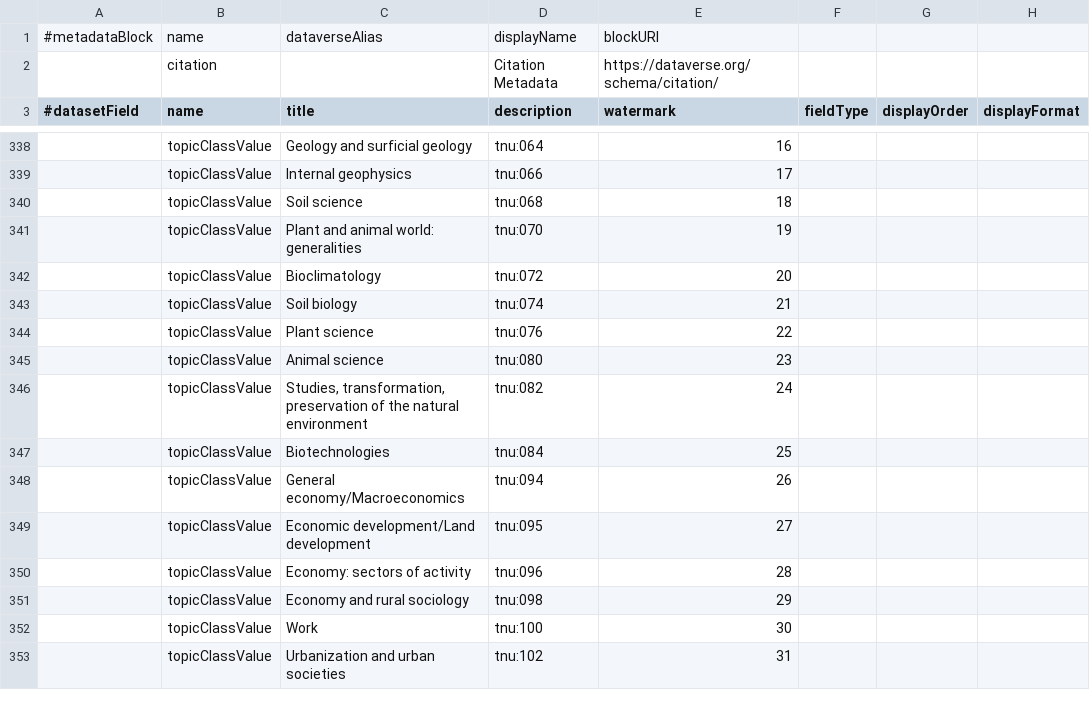
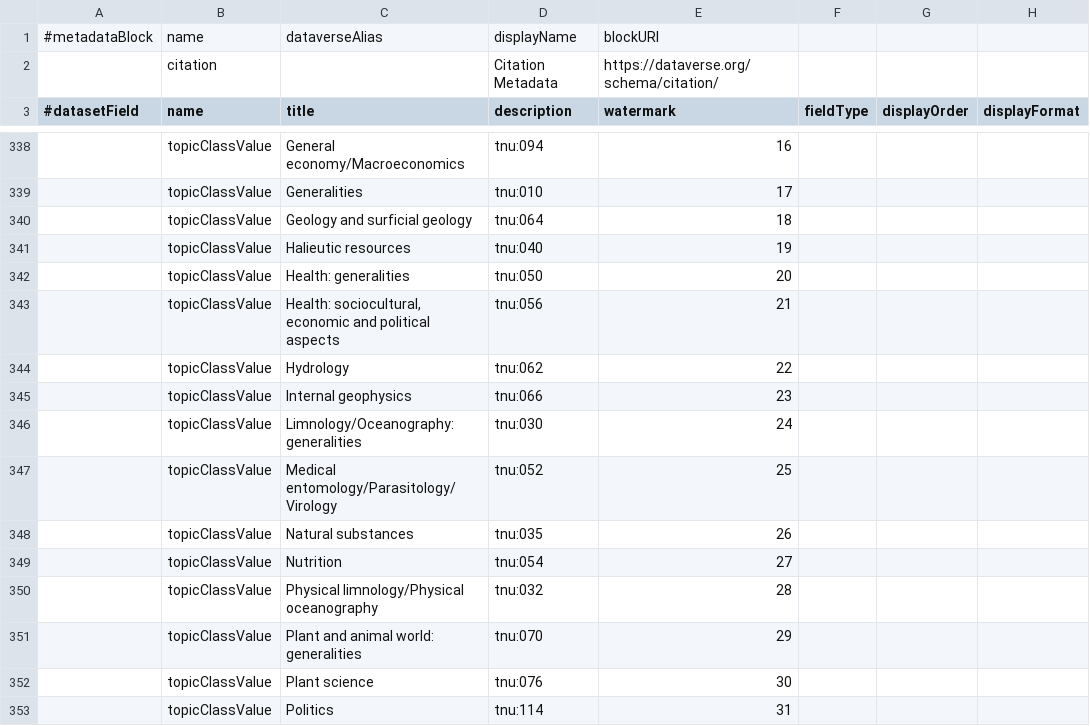
Before and after one commit to tcoupin/dataverse-irdconfig, a TSV file: config/data/citation-tnu.tsv, drawn as a sheet; only a part is shown, gaps mark what is left out; the diff covers the shown part only; the diff names each change by its address in the sheet, - before the commit and + after, or states it on an @@ line.

```diff
--- a/config/data/citation-tnu.tsv
+++ b/config/data/citation-tnu.tsv
-C338 (title): Geology and surficial geology
+C338 (title): General economy/Macroeconomics
-D338 (description): tnu:064
+D338 (description): tnu:094
-C339 (title): Internal geophysics
+C339 (title): Generalities
-D339 (description): tnu:066
+D339 (description): tnu:010
-C340 (title): Soil science
+C340 (title): Geology and surficial geology
-D340 (description): tnu:068
+D340 (description): tnu:064
-C341 (title): Plant and animal world: generalities
+C341 (title): Halieutic resources
-D341 (description): tnu:070
+D341 (description): tnu:040
-C342 (title): Bioclimatology
+C342 (title): Health: generalities
-D342 (description): tnu:072
+D342 (description): tnu:050
-C343 (title): Soil biology
+C343 (title): Health: sociocultural, economic and political aspects
-D343 (description): tnu:074
+D343 (description): tnu:056
-C344 (title): Plant science
+C344 (title): Hydrology
-D344 (description): tnu:076
+D344 (description): tnu:062
-C345 (title): Animal science
+C345 (title): Internal geophysics
-D345 (description): tnu:080
+D345 (description): tnu:066
-C346 (title): Studies, transformation, preservation of the natural environment
+C346 (title): Limnology/Oceanography: generalities
-D346 (description): tnu:082
+D346 (description): tnu:030
-C347 (title): Biotechnologies
+C347 (title): Medical entomology/Parasitology/Virology
-D347 (description): tnu:084
+D347 (description): tnu:052
-C348 (title): General economy/Macroeconomics
+C348 (title): Natural substances
-D348 (description): tnu:094
+D348 (description): tnu:035
-C349 (title): Economic development/Land development
+C349 (title): Nutrition
-D349 (description): tnu:095
+D349 (description): tnu:054
-C350 (title): Economy: sectors of activity
+C350 (title): Physical limnology/Physical oceanography
-D350 (description): tnu:096
+D350 (description): tnu:032
-C351 (title): Economy and rural sociology
+C351 (title): Plant and animal world: generalities
-D351 (description): tnu:098
+D351 (description): tnu:070
-C352 (title): Work
+C352 (title): Plant science
-D352 (description): tnu:100
+D352 (description): tnu:076
-C353 (title): Urbanization and urban societies
+C353 (title): Politics
-D353 (description): tnu:102
+D353 (description): tnu:114
```
Also changed, not shown: 52 edited cells elsewhere in this file.
